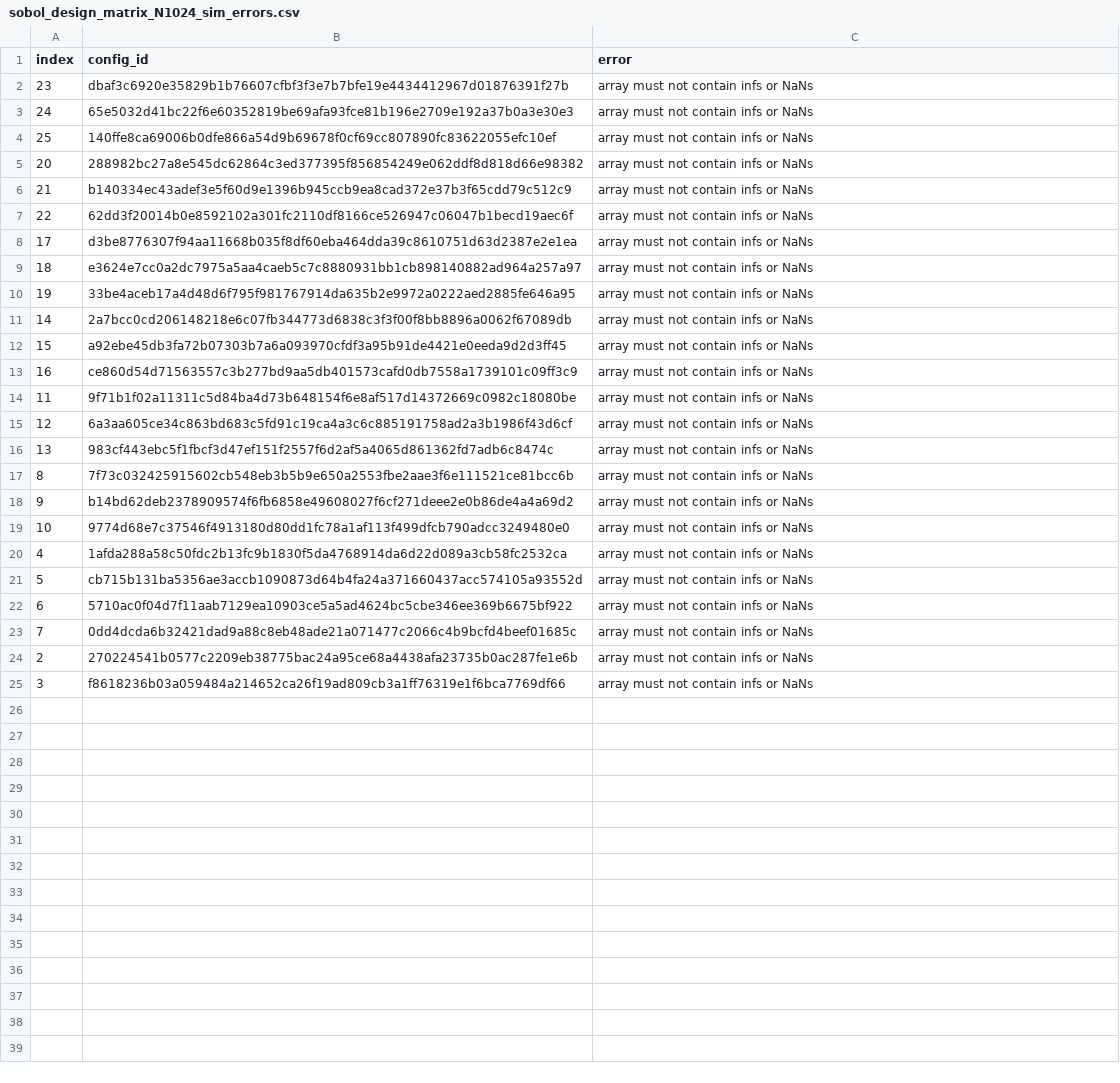
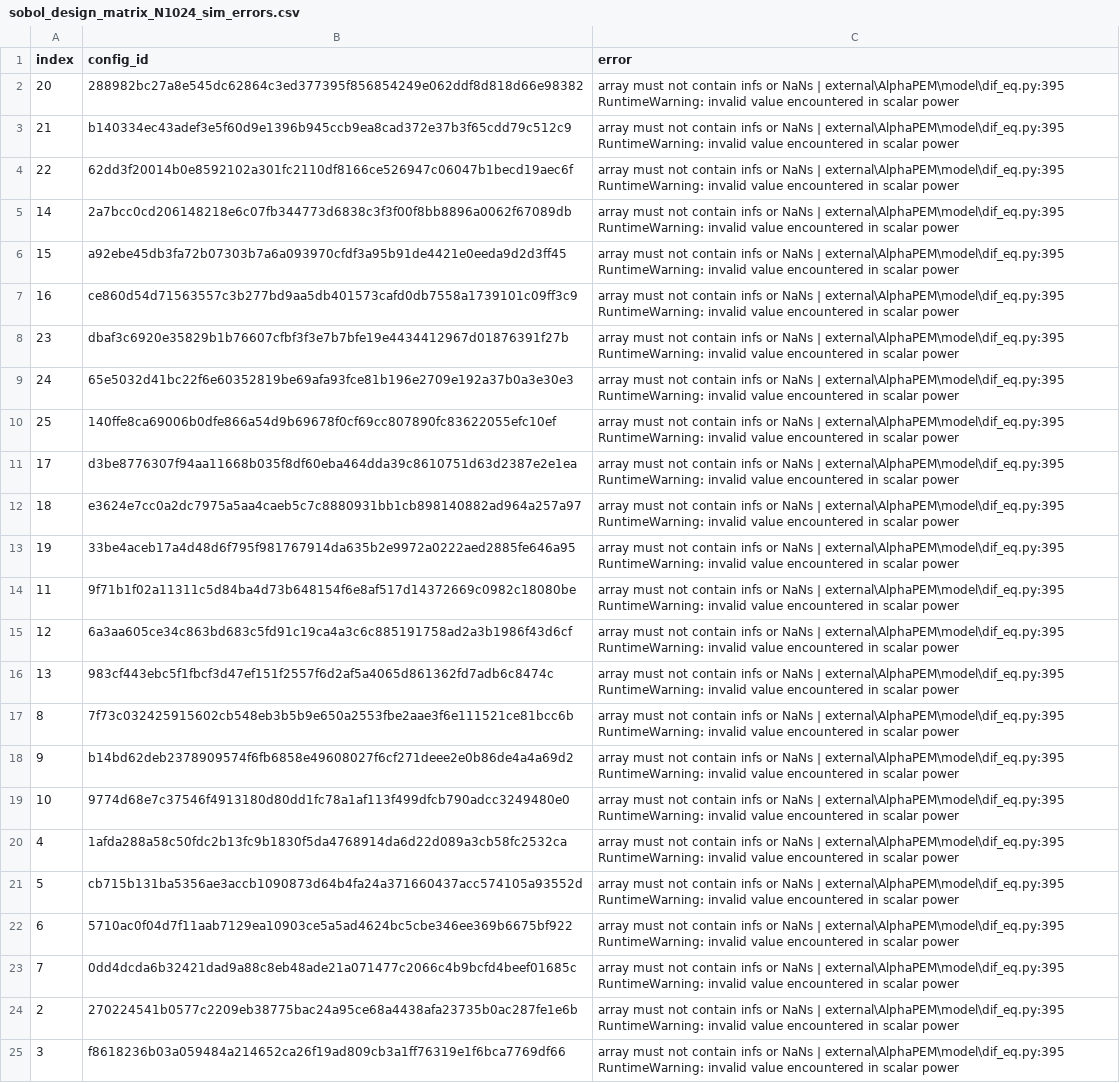
Before and after one commit to nathaly-vergel/Official-Sensitivity-Analysis-and-Surrogate-Modeling-of-PEM-Fuel-Cells, a CSV file: data/raw/sobol_design_matrix_N1024_sim_errors.csv, drawn as a sheet; removed rows and columns are numbered as before the commit, all else as after; the diff names each change by its address in the sheet, - before the commit and + after, or states it on an @@ line.

Commit message:
Updated the "run simulations" script to save the warnings too

```diff
--- a/data/raw/sobol_design_matrix_N1024_sim_errors.csv
+++ b/data/raw/sobol_design_matrix_N1024_sim_errors.csv
-row 2: 23 | dbaf3c6920e35829b1b76607cfbf3f3e7b7bfe19e4434412967d01876391f27b | array must not contain infs or NaNs
-row 3: 24 | 65e5032d41bc22f6e60352819be69afa93fce81b196e2709e192a37b0a3e30e3 | array must not contain infs or NaNs
-row 4: 25 | 140ffe8ca69006b0dfe866a54d9b69678f0cf69cc807890fc83622055efc10ef | array must not contain infs or NaNs
-C2:C4 (error): …or NaNs
+C2:C4 (error): …or NaNs | external\AlphaPEM\model\dif_eq.py:395 RuntimeWarning: invalid value encountered in scalar power
-row 8: 17 | d3be8776307f94aa11668b035f8df60eba464dda39c8610751d63d2387e2e1ea | array must not contain infs or NaNs
-row 9: 18 | e3624e7cc0a2dc7975a5aa4caeb5c7c8880931bb1cb898140882ad964a257a97 | array must not contain infs or NaNs
-row 10: 19 | 33be4aceb17a4d48d6f795f981767914da635b2e9972a0222aed2885fe646a95 | array must not contain infs or NaNs
-C5:C7 (error): …or NaNs
+C5:C7 (error): …or NaNs | external\AlphaPEM\model\dif_eq.py:395 RuntimeWarning: invalid value encountered in scalar power
+row 8: 23 | dbaf3c6920e35829b1b76607cfbf3f3e7b7bfe19e4434412967d01876391f27b | array must not contain infs or NaNs | external\AlphaPEM\model\dif_eq.py:395 RuntimeWarning: invalid value encountered in scalar power
+row 9: 24 | 65e5032d41bc22f6e60352819be69afa93fce81b196e2709e192a37b0a3e30e3 | array must not contain infs or NaNs | external\AlphaPEM\model\dif_eq.py:395 RuntimeWarning: invalid value encountered in scalar power
+row 10: 25 | 140ffe8ca69006b0dfe866a54d9b69678f0cf69cc807890fc83622055efc10ef | array must not contain infs or NaNs | external\AlphaPEM\model\dif_eq.py:395 RuntimeWarning: invalid value encountered in scalar power
+row 11: 17 | d3be8776307f94aa11668b035f8df60eba464dda39c8610751d63d2387e2e1ea | array must not contain infs or NaNs | external\AlphaPEM\model\dif_eq.py:395 RuntimeWarning: invalid value encountered in scalar power
+row 12: 18 | e3624e7cc0a2dc7975a5aa4caeb5c7c8880931bb1cb898140882ad964a257a97 | array must not contain infs or NaNs | external\AlphaPEM\model\dif_eq.py:395 RuntimeWarning: invalid value encountered in scalar power
+row 13: 19 | 33be4aceb17a4d48d6f795f981767914da635b2e9972a0222aed2885fe646a95 | array must not contain infs or NaNs | external\AlphaPEM\model\dif_eq.py:395 RuntimeWarning: invalid value encountered in scalar power
-C14:C25 (error): …or NaNs
+C14:C25 (error): …or NaNs | external\AlphaPEM\model\dif_eq.py:395 RuntimeWarning: invalid value encountered in scalar power
```
Also changed, not shown: 1 other file.
